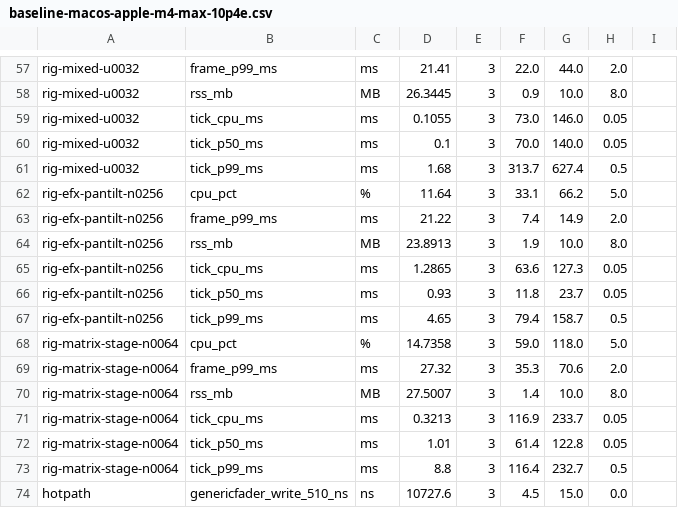
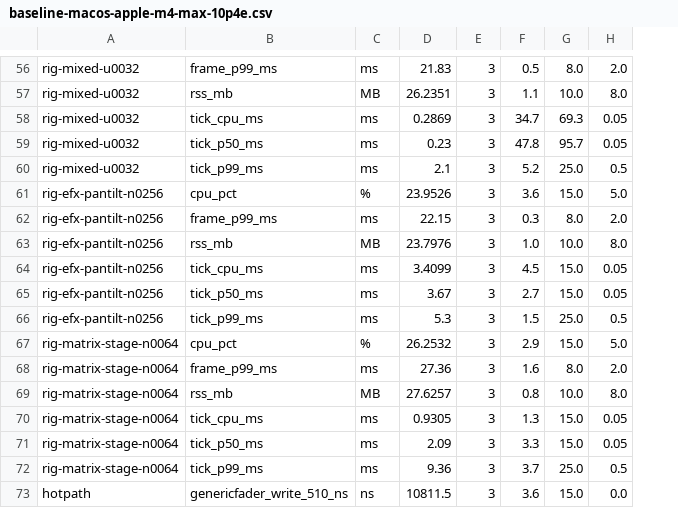
Before and after one commit to sandinak/qlcconsole, a CSV file: docs/perf-data/baseline-macos-apple-m4-max-10p4e.csv, drawn as a sheet; only a part is shown, gaps mark what is left out; removed rows and columns are numbered as before the commit, all else as after; the diff covers the shown part only; the diff names each change by its address in the sheet, - before the commit and + after, or states it on an @@ line.

```diff
--- a/docs/perf-data/baseline-macos-apple-m4-max-10p4e.csv
+++ b/docs/perf-data/baseline-macos-apple-m4-max-10p4e.csv
-column D, rows 57-74: 21.41 | 26.3445 | 0.1055 | 0.1 | 1.68 | 11.64 | 21.22 | 23.8913 | 1.2865 | 0.93 | 4.65 | 14.7358 | 27.32 | 27.5007 | 0.3213 | 1.01 | 8.8 | 10727.6
+column D, rows 56-73: 21.83 | 26.2351 | 0.2869 | 0.23 | 2.1 | 23.9526 | 22.15 | 23.7976 | 3.4099 | 3.67 | 5.3 | 26.2532 | 27.36 | 27.6257 | 0.9305 | 2.09 | 9.36 | 10811.5
-column I, empty
-F56: 22.0
+F56: 0.5
-G56: 44.0
+G56: 8.0
-F57: 0.9
+F57: 1.1
-F58: 73.0
+F58: 34.7
-G58: 146.0
+G58: 69.3
-F59: 70.0
+F59: 47.8
-G59: 140.0
+G59: 95.7
-F60: 313.7
+F60: 5.2
-G60: 627.4
+G60: 25.0
-F61: 33.1
+F61: 3.6
-G61: 66.2
+G61: 15.0
-F62: 7.4
+F62: 0.3
-G62: 14.9
+G62: 8.0
-F63: 1.9
+F63: 1.0
-F64: 63.6
+F64: 4.5
-G64: 127.3
+G64: 15.0
-F65: 11.8
+F65: 2.7
-G65: 23.7
+G65: 15.0
-F66: 79.4
+F66: 1.5
-G66: 158.7
+G66: 25.0
-F67: 59.0
+F67: 2.9
-G67: 118.0
+G67: 15.0
-F68: 35.3
+F68: 1.6
-G68: 70.6
+G68: 8.0
-F69: 1.4
+F69: 0.8
-F70: 116.9
+F70: 1.3
-G70: 233.7
+G70: 15.0
-F71: 61.4
+F71: 3.3
-G71: 122.8
+G71: 15.0
-F72: 116.4
+F72: 3.7
-G72: 232.7
+G72: 25.0
-F73: 4.5
+F73: 3.6
```
Also changed, not shown: 1 removed row and 83 edited cells elsewhere in this file, 9 other files.
